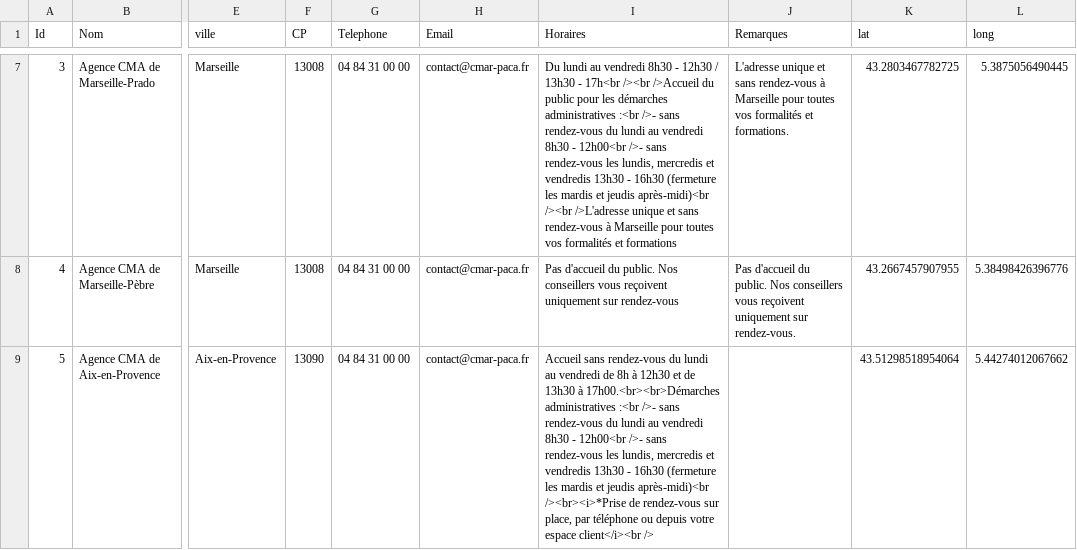
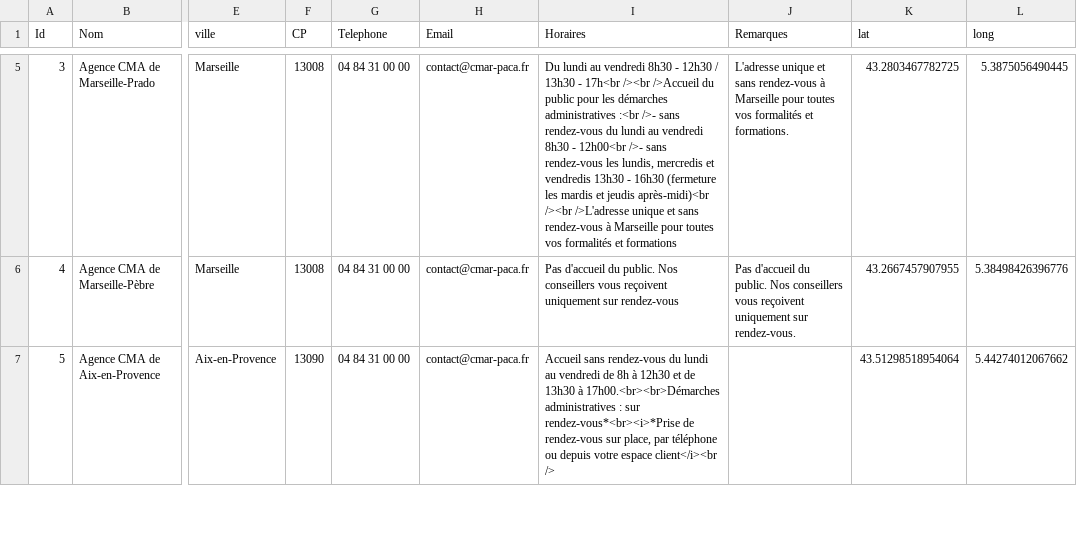
Before and after one commit to Devcmar/MAP-CMA-CFA, a CSV file: data/cma.csv, drawn as a sheet; only a part is shown, gaps mark what is left out; addresses are those after the commit; the diff covers the shown part only; the diff names each change by its address in the sheet, - before the commit and + after, or states it on an @@ line.

Commit message:
Update cma.csv

```diff
--- a/data/cma.csv
+++ b/data/cma.csv
-I7 (Horaires): …17h00.<br><br>Démarches administratives :<br />- sans rendez-vous du lundi au vendredi 8h30 - 12h00<br />- sans rendez-vous les lundis, mercredis et vendredis 13h30 - 16h30 (fermeture les mardis et jeudis après-midi)<br /><br><i>*Prise de rendez-vous…
+I7 (Horaires): …17h00.<br><br>Démarches administratives : sur rendez-vous*<br><i>*Prise de rendez-vous…
```
Also changed, not shown: 2 removed rows and 9 edited cells elsewhere in this file.
